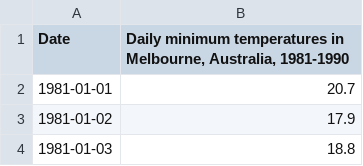
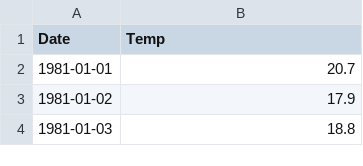
Before and after one commit to biaslab/LAR, a CSV file: data/temperature.csv, drawn as a sheet; only a part is shown.

```diff
--- a/data/temperature.csv
+++ b/data/temperature.csv
@@ -1,2 +1,2 @@
-"Date","Daily minimum temperatures in Melbourne, Australia, 1981-1990"
+"Date","Temp"
 "1981-01-01",20.7
```
Also changed, not shown: 5 other files.
